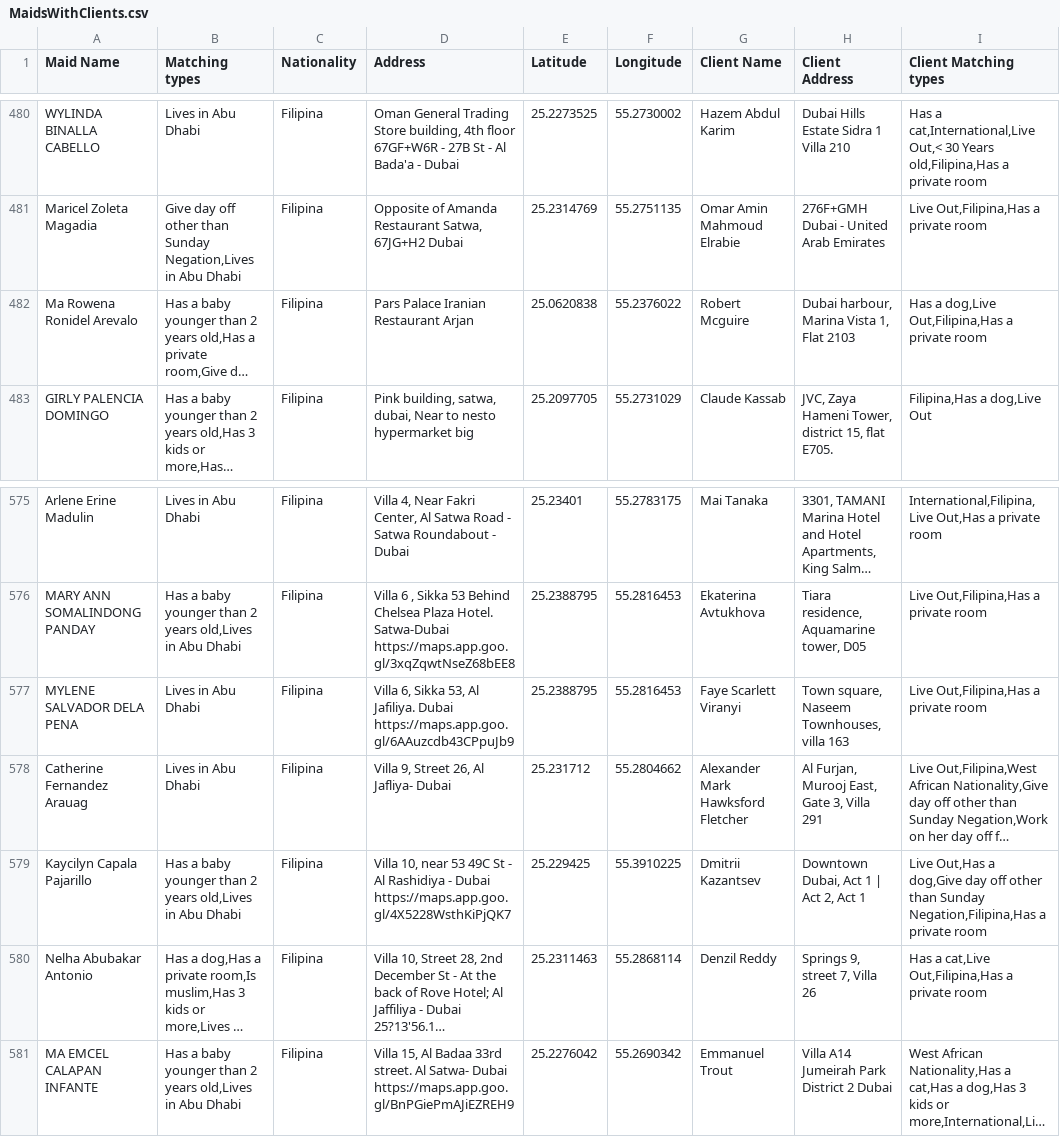
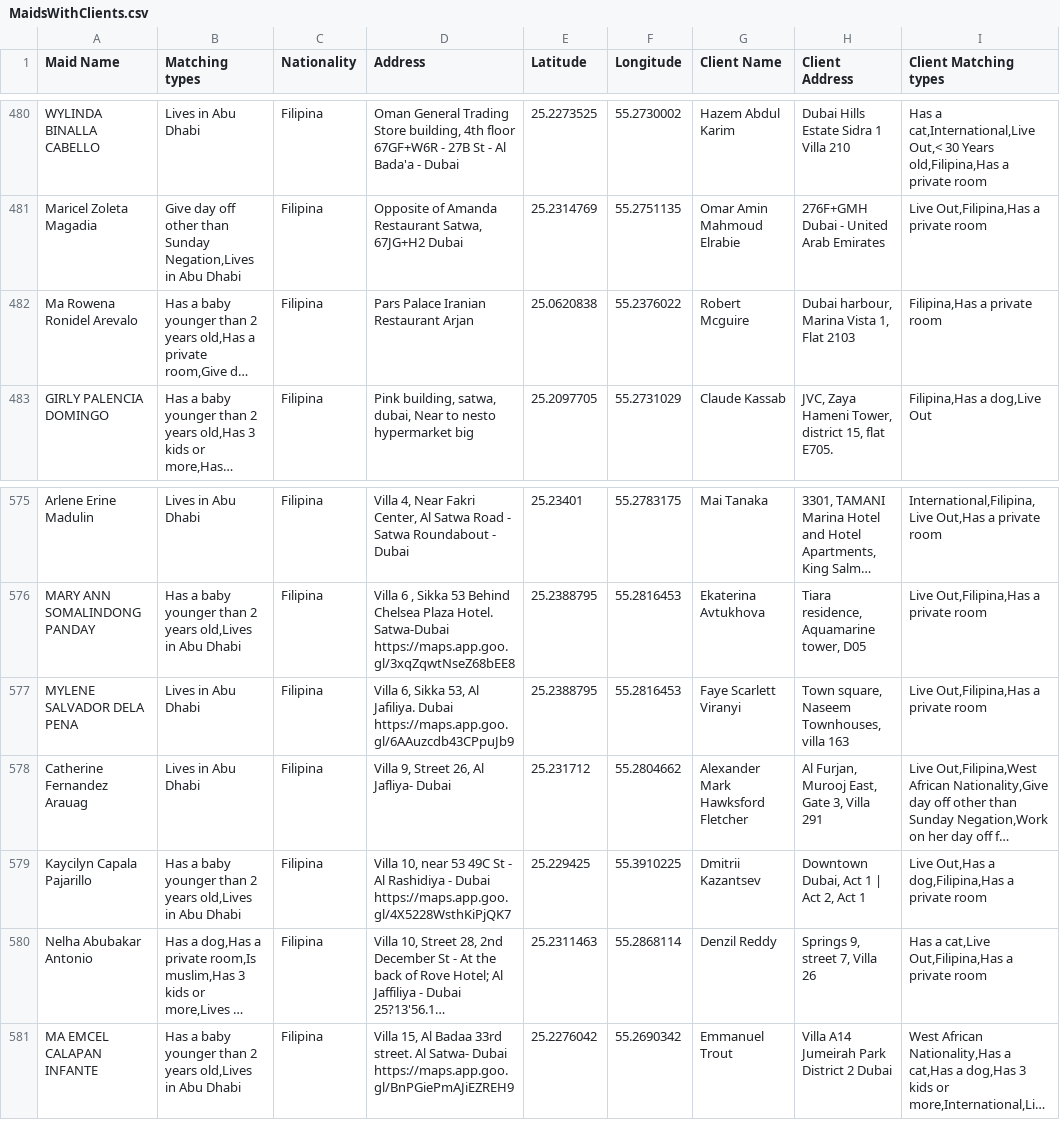
Before and after one commit to charbelchdid/map, a CSV file: MaidsWithClients.csv, drawn as a sheet; only a part is shown, gaps mark what is left out; long unchanged cells end in …; the diff covers the shown part only; the diff names each change by its address in the sheet, - before the commit and + after, or states it on an @@ line.

Commit message:
Update MaidsWithClients.csv - 2025-06-26T21:44:11.897Z

```diff
--- a/MaidsWithClients.csv
+++ b/MaidsWithClients.csv
-I482 (Client Matching types): Has a dog,Live Out,Filipina,Has a private room
+I482 (Client Matching types): Filipina,Has a private room
-I579 (Client Matching types): …Out,Has a dog,Give day off other than Sunday Negation,Filipina,Has a private…
+I579 (Client Matching types): …Out,Has a dog,Filipina,Has a private…
```
Also changed, not shown: 6 added rows, 6 removed rows and 1 edited cell elsewhere in this file.
